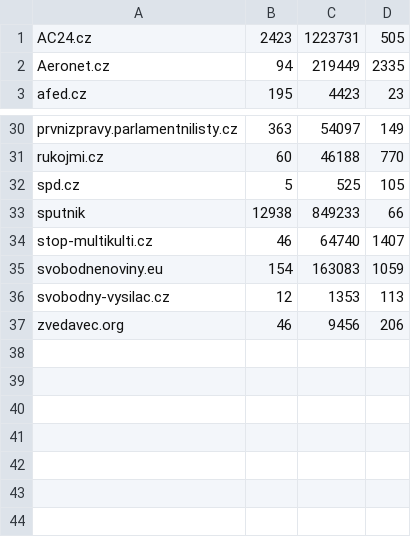
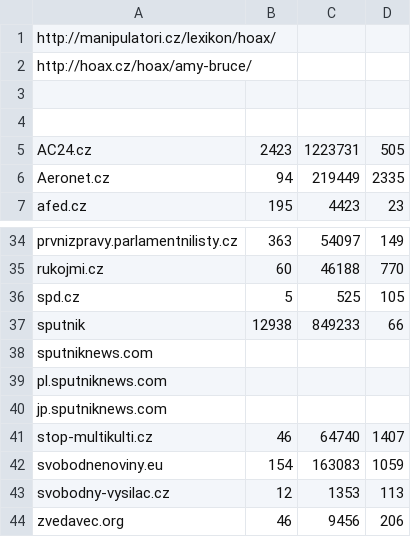
Before and after one commit to HakubJozak/fakehacks-timeline, a CSV file: db/blacklist.csv, drawn as a sheet; only a part is shown, gaps mark what is left out.

```diff
--- a/db/blacklist.csv
+++ b/db/blacklist.csv
@@ -1 +1,5 @@
+http://manipulatori.cz/lexikon/hoax/
+http://hoax.cz/hoax/amy-bruce/
+
+
 AC24.cz,2423,1223731,505
@@ -33,2 +37,5 @@ spd.cz,5,525,105
 sputnik,12938,849233,66
+sputniknews.com
+pl.sputniknews.com
+jp.sputniknews.com
 stop-multikulti.cz,46,64740,1407
```
Also changed, not shown: 15 other files.
